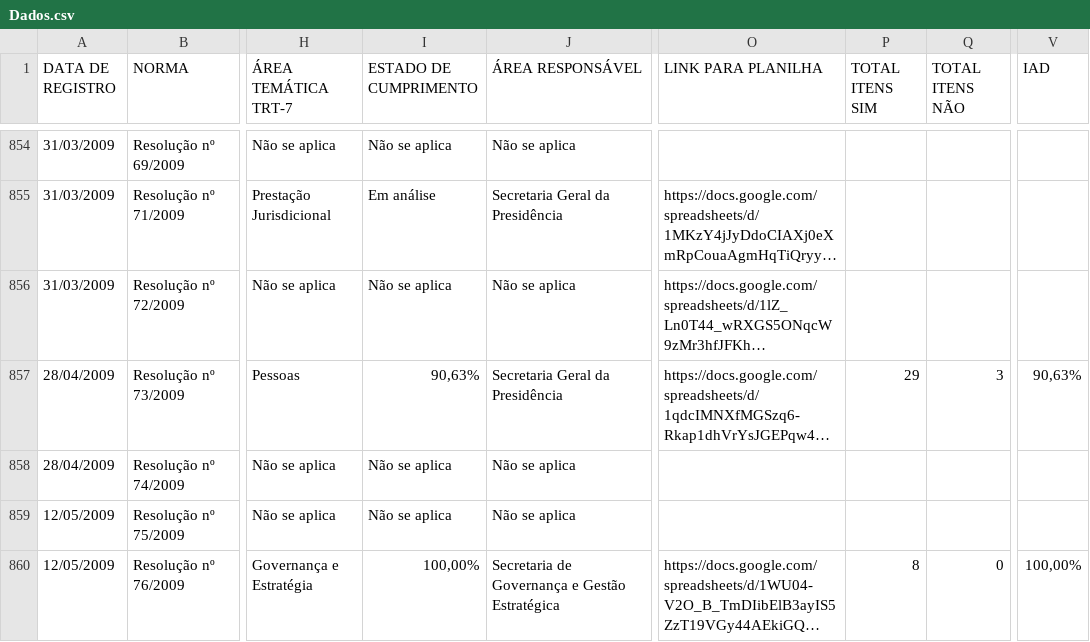
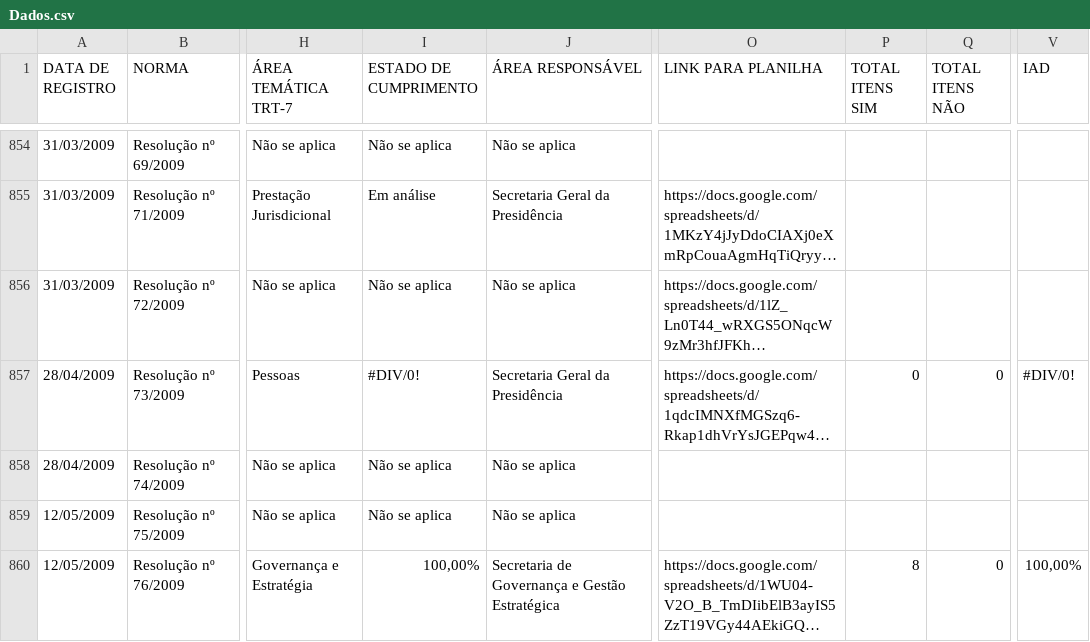
Before and after one commit to enioacl/conformidade, a CSV file: Dados.csv, drawn as a sheet; only a part is shown, gaps mark what is left out; long unchanged cells end in …; the diff names each change by its address in the sheet, - before the commit and + after, or states it on an @@ line.

```diff
--- a/Dados.csv
+++ b/Dados.csv
-I857 (ESTADO DE CUMPRIMENTO): 90,63%
+I857 (ESTADO DE CUMPRIMENTO): #DIV/0!
-P857 (TOTAL ITENS SIM): 29
+P857 (TOTAL ITENS SIM): 0
-Q857 (TOTAL ITENS NÃO): 3
+Q857 (TOTAL ITENS NÃO): 0
-V857 (IAD): 90,63%
+V857 (IAD): #DIV/0!
```
